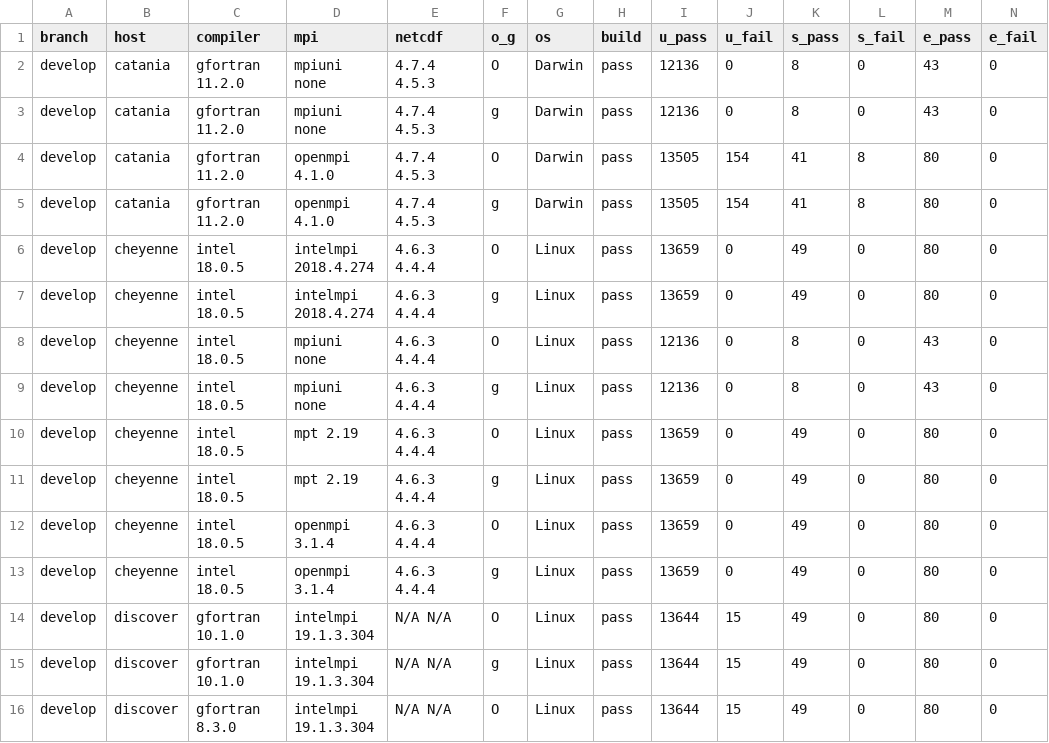
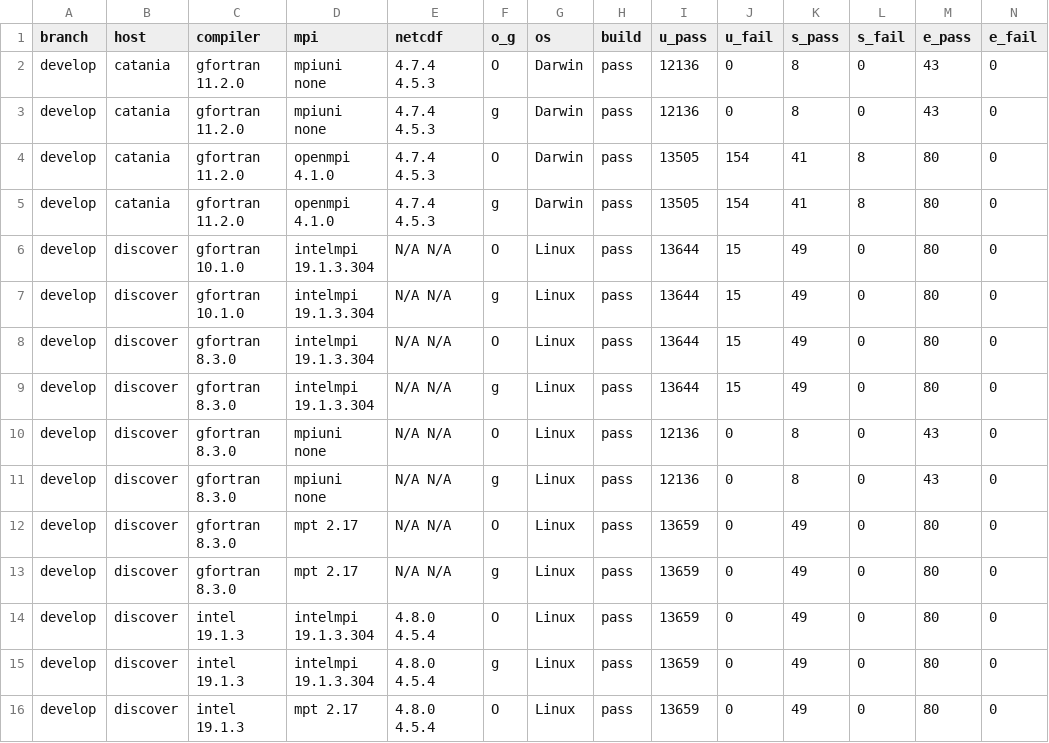
Before and after one commit to esmf-org/esmf-test-summary-2022-07, a CSV file: develop/v8.3.0b15.csv, drawn as a sheet; only a part is shown; the shorter side is filled out with more unchanged rows; rows hold the shown columns only; the diff names each change by its address in the sheet, - before the commit and + after, or states it on an @@ line.

Commit message:
'updated summary for hash v8.3.0b15 on develop'

```diff
--- a/develop/v8.3.0b15.csv
+++ b/develop/v8.3.0b15.csv
-row 6: develop | cheyenne | intel 18.0.5 | intelmpi 2018.4.274 | 4.6.3 4.4.4 | O | Linux | pass | 13659 | 0 | 49 | 0 | 80 | 0
-row 7: develop | cheyenne | intel 18.0.5 | intelmpi 2018.4.274 | 4.6.3 4.4.4 | g | Linux | pass | 13659 | 0 | 49 | 0 | 80 | 0
-row 8: develop | cheyenne | intel 18.0.5 | mpiuni none | 4.6.3 4.4.4 | O | Linux | pass | 12136 | 0 | 8 | 0 | 43 | 0
-row 9: develop | cheyenne | intel 18.0.5 | mpiuni none | 4.6.3 4.4.4 | g | Linux | pass | 12136 | 0 | 8 | 0 | 43 | 0
-row 10: develop | cheyenne | intel 18.0.5 | mpt 2.19 | 4.6.3 4.4.4 | O | Linux | pass | 13659 | 0 | 49 | 0 | 80 | 0
-row 11: develop | cheyenne | intel 18.0.5 | mpt 2.19 | 4.6.3 4.4.4 | g | Linux | pass | 13659 | 0 | 49 | 0 | 80 | 0
-row 12: develop | cheyenne | intel 18.0.5 | openmpi 3.1.4 | 4.6.3 4.4.4 | O | Linux | pass | 13659 | 0 | 49 | 0 | 80 | 0
-row 13: develop | cheyenne | intel 18.0.5 | openmpi 3.1.4 | 4.6.3 4.4.4 | g | Linux | pass | 13659 | 0 | 49 | 0 | 80 | 0
```
Also changed, not shown: 2 other files.
